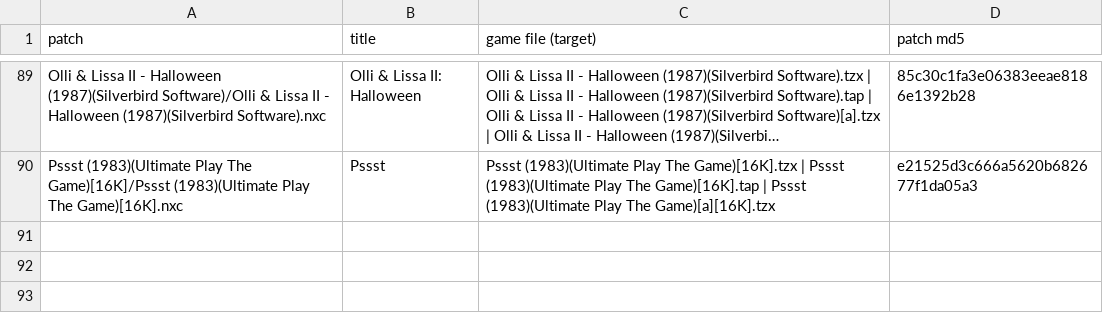
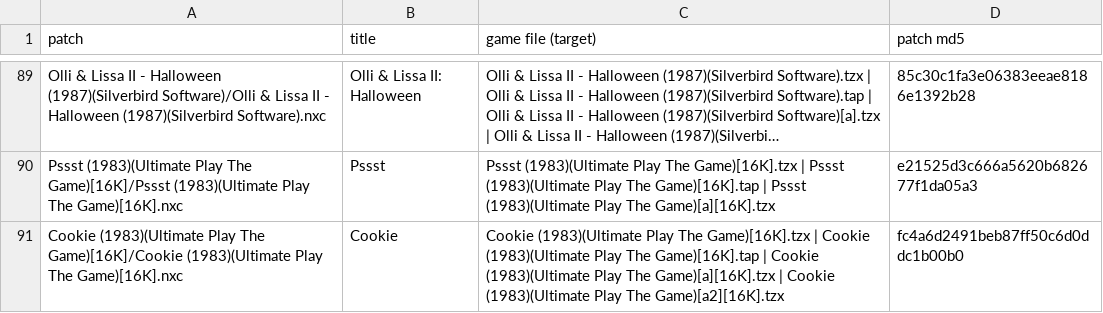
Before and after one commit to jattree/nxc, a TSV file: patches/manifest.tsv, drawn as a sheet; only a part is shown, gaps mark what is left out; long unchanged cells end in …; the diff names each change by its address in the sheet, - before the commit and + after, or states it on an @@ line.

Commit message:
feat: Cookie 1.0

```diff
--- a/patches/manifest.tsv
+++ b/patches/manifest.tsv
+row 91: Cookie (1983)(Ultimate Play The Game)[16K]/Cookie (1983)(Ultimate Play The Game)[16K].nxc | Cookie | Cookie (1983)(Ultimate Play The Game)[16K].tzx | Cookie (1983)(Ultimate Play The Game)[16K].tap | Cookie (1983)(Ultimate Play The Game)[a][16K].tzx | Cookie (1983)(Ultimate Play The Game)[a2][16K].tzx | fc4a6d2491beb87ff50c6d0ddc1b00b0
```
Also changed, not shown: 2 other files.
